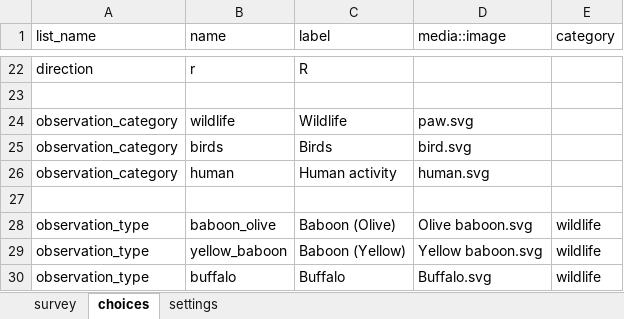
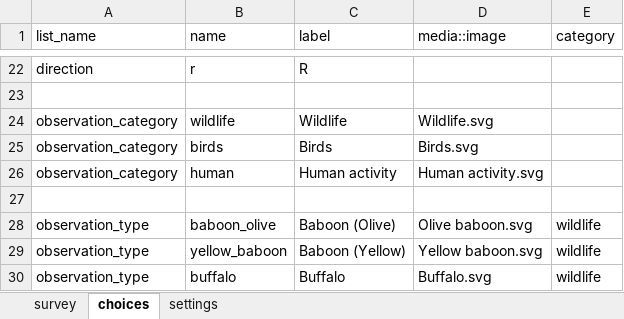
Before and after one commit to CyberTrackerConservation/aerialsurvey, an Excel workbook: form.xlsx, sheet choices, drawn as a sheet; only a part is shown, gaps mark what is left out; values as stored, in another font and other column widths than the file's, no borders; the diff names each change by its address in the sheet, - before the commit and + after, or states it on an @@ line.

```diff
--- a/form.xlsx (sheet choices)
+++ b/form.xlsx (sheet choices)
-D24 (media::image): paw.svg
+D24 (media::image): Wildlife.svg
-D25 (media::image): bird.svg
+D25 (media::image): Birds.svg
-D26 (media::image): human.svg
+D26 (media::image): Human activity.svg
```
Also changed, not shown: 8 other files.
